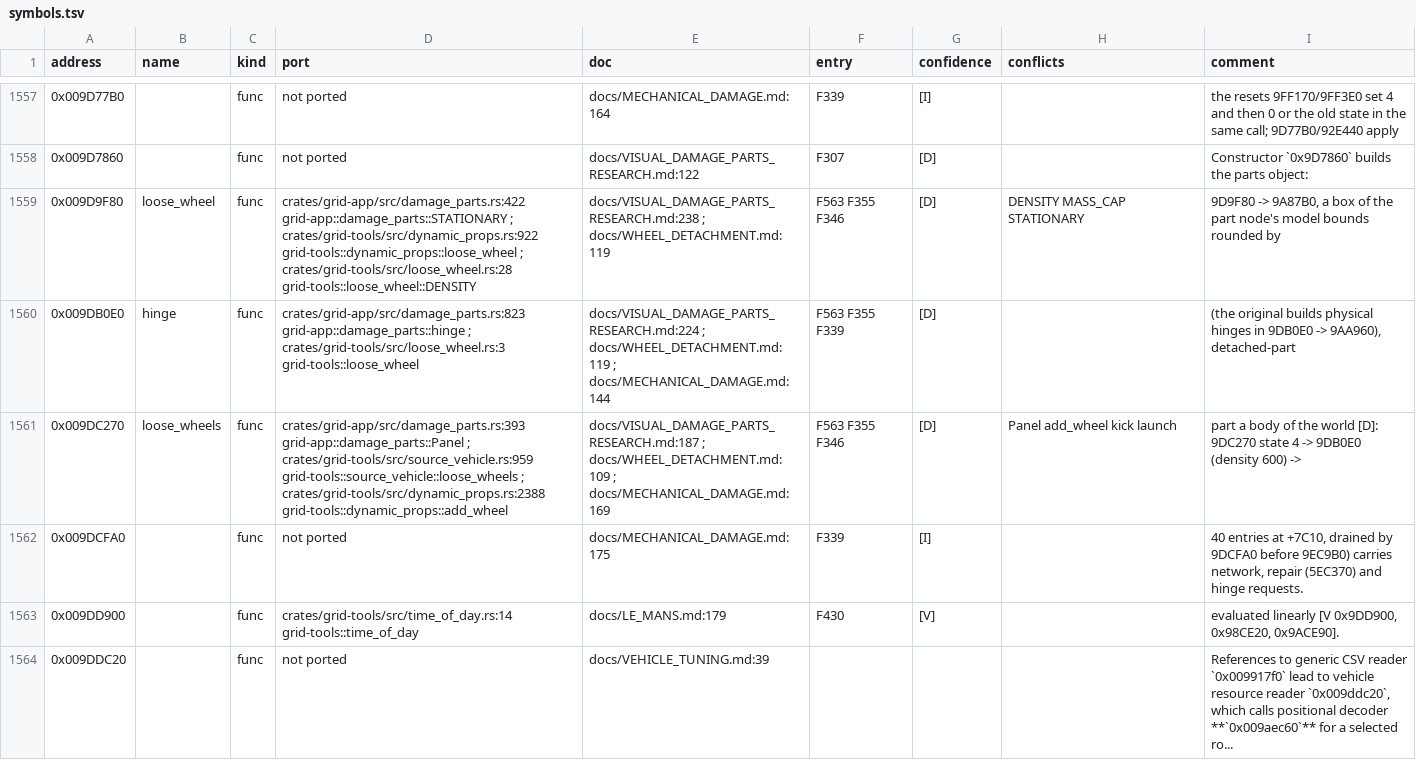
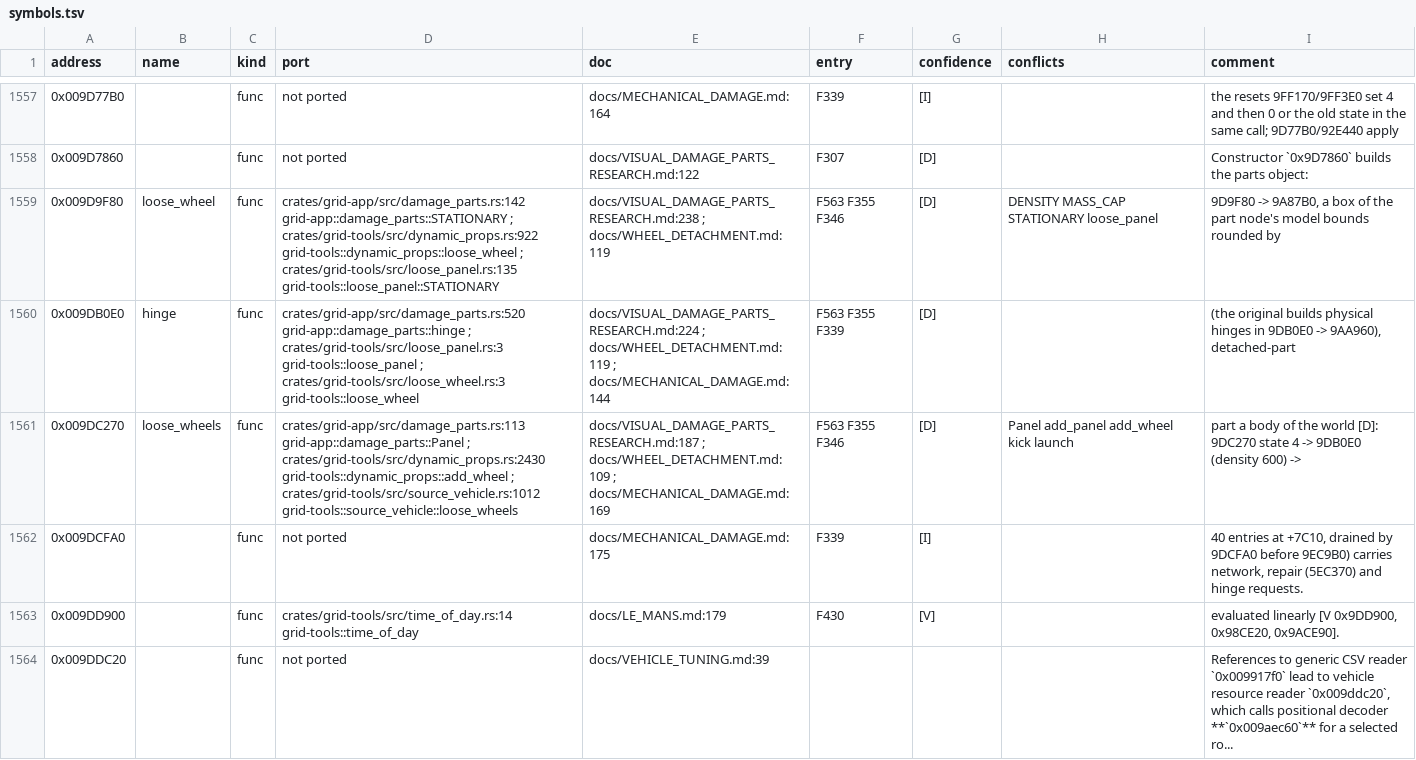
Before and after one commit to PipeKnight/drig-race-driver, a TSV file: docs/re/symbols.tsv, drawn as a sheet; only a part is shown, gaps mark what is left out; the diff covers the shown part only.

Commit message:
F565: detached panels are world bodies - 9EC9B0 part decisions in the simulation, cars collide with the panels

```diff
--- a/docs/re/symbols.tsv
+++ b/docs/re/symbols.tsv
@@ -1558,5 +1558,5 @@ address	name	kind	port	doc	entry	confidence	conflicts	comment
 0x009D7860		func	not ported	docs/VISUAL_DAMAGE_PARTS_RESEARCH.md:122	F307	[D]		Constructor `0x9D7860` builds the parts object:
-0x009D9F80	loose_wheel	func	crates/grid-app/src/damage_parts.rs:422 grid-app::damage_parts::STATIONARY ; crates/grid-tools/src/dynamic_props.rs:922 grid-tools::dynamic_props::loose_wheel ; crates/grid-tools/src/loose_wheel.rs:28 grid-tools::loose_wheel::DENSITY	docs/VISUAL_DAMAGE_PARTS_RESEARCH.md:238 ; docs/WHEEL_DETACHMENT.md:119	F563 F355 F346	[D]	DENSITY MASS_CAP STATIONARY	9D9F80 -> 9A87B0, a box of the part node's model bounds rounded by
-0x009DB0E0	hinge	func	crates/grid-app/src/damage_parts.rs:823 grid-app::damage_parts::hinge ; crates/grid-tools/src/loose_wheel.rs:3 grid-tools::loose_wheel	docs/VISUAL_DAMAGE_PARTS_RESEARCH.md:224 ; docs/WHEEL_DETACHMENT.md:119 ; docs/MECHANICAL_DAMAGE.md:144	F563 F355 F339	[D]		(the original builds physical hinges in 9DB0E0 -> 9AA960), detached-part
-0x009DC270	loose_wheels	func	crates/grid-app/src/damage_parts.rs:393 grid-app::damage_parts::Panel ; crates/grid-tools/src/source_vehicle.rs:959 grid-tools::source_vehicle::loose_wheels ; crates/grid-tools/src/dynamic_props.rs:2388 grid-tools::dynamic_props::add_wheel	docs/VISUAL_DAMAGE_PARTS_RESEARCH.md:187 ; docs/WHEEL_DETACHMENT.md:109 ; docs/MECHANICAL_DAMAGE.md:169	F563 F355 F346	[D]	Panel add_wheel kick launch	part a body of the world [D]: 9DC270 state 4 -> 9DB0E0 (density 600) ->
+0x009D9F80	loose_wheel	func	crates/grid-app/src/damage_parts.rs:142 grid-app::damage_parts::STATIONARY ; crates/grid-tools/src/dynamic_props.rs:922 grid-tools::dynamic_props::loose_wheel ; crates/grid-tools/src/loose_panel.rs:135 grid-tools::loose_panel::STATIONARY	docs/VISUAL_DAMAGE_PARTS_RESEARCH.md:238 ; docs/WHEEL_DETACHMENT.md:119	F563 F355 F346	[D]	DENSITY MASS_CAP STATIONARY loose_panel	9D9F80 -> 9A87B0, a box of the part node's model bounds rounded by
+0x009DB0E0	hinge	func	crates/grid-app/src/damage_parts.rs:520 grid-app::damage_parts::hinge ; crates/grid-tools/src/loose_panel.rs:3 grid-tools::loose_panel ; crates/grid-tools/src/loose_wheel.rs:3 grid-tools::loose_wheel	docs/VISUAL_DAMAGE_PARTS_RESEARCH.md:224 ; docs/WHEEL_DETACHMENT.md:119 ; docs/MECHANICAL_DAMAGE.md:144	F563 F355 F339	[D]		(the original builds physical hinges in 9DB0E0 -> 9AA960), detached-part
+0x009DC270	loose_wheels	func	crates/grid-app/src/damage_parts.rs:113 grid-app::damage_parts::Panel ; crates/grid-tools/src/dynamic_props.rs:2430 grid-tools::dynamic_props::add_wheel ; crates/grid-tools/src/source_vehicle.rs:1012 grid-tools::source_vehicle::loose_wheels	docs/VISUAL_DAMAGE_PARTS_RESEARCH.md:187 ; docs/WHEEL_DETACHMENT.md:109 ; docs/MECHANICAL_DAMAGE.md:169	F563 F355 F346	[D]	Panel add_panel add_wheel kick launch	part a body of the world [D]: 9DC270 state 4 -> 9DB0E0 (density 600) ->
 0x009DCFA0		func	not ported	docs/MECHANICAL_DAMAGE.md:175	F339	[I]		40 entries at +7C10, drained by 9DCFA0 before 9EC9B0) carries network, repair (5EC370) and hinge requests.
```
Also changed, not shown: 113 edited cells elsewhere in this file, tools/identity.tsv, 14 other files.
